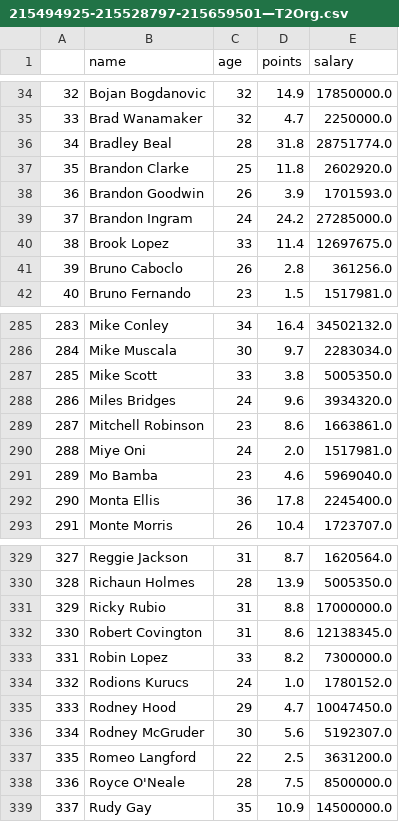
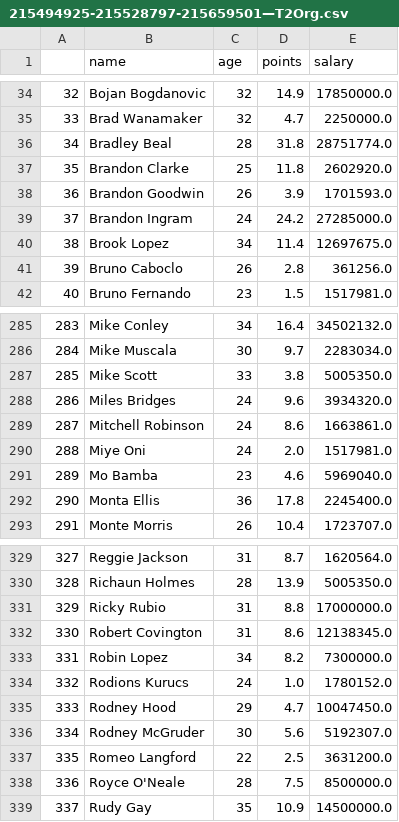
Before and after one commit to EECS-4412/Part-4-Phase-2, a CSV file: figures/215494925-215528797-215659501—T2Org.csv, drawn as a sheet; only a part is shown, gaps mark what is left out.

```diff
--- a/figures/215494925-215528797-215659501—T2Org.csv
+++ b/figures/215494925-215528797-215659501—T2Org.csv
@@ -39,3 +39,3 @@
 37,Brandon Ingram,24,24.2,27285000.0
-38,Brook Lopez,33,11.4,12697675.0
+38,Brook Lopez,34,11.4,12697675.0
 39,Bruno Caboclo,26,2.8,361256.0
@@ -288,3 +288,3 @@
 286,Miles Bridges,24,9.6,3934320.0
-287,Mitchell Robinson,23,8.6,1663861.0
+287,Mitchell Robinson,24,8.6,1663861.0
 288,Miye Oni,24,2.0,1517981.0
@@ -332,3 +332,3 @@
 330,Robert Covington,31,8.6,12138345.0
-331,Robin Lopez,33,8.2,7300000.0
+331,Robin Lopez,34,8.2,7300000.0
 332,Rodions Kurucs,24,1.0,1780152.0
```
Also changed, not shown: 27 other files.
